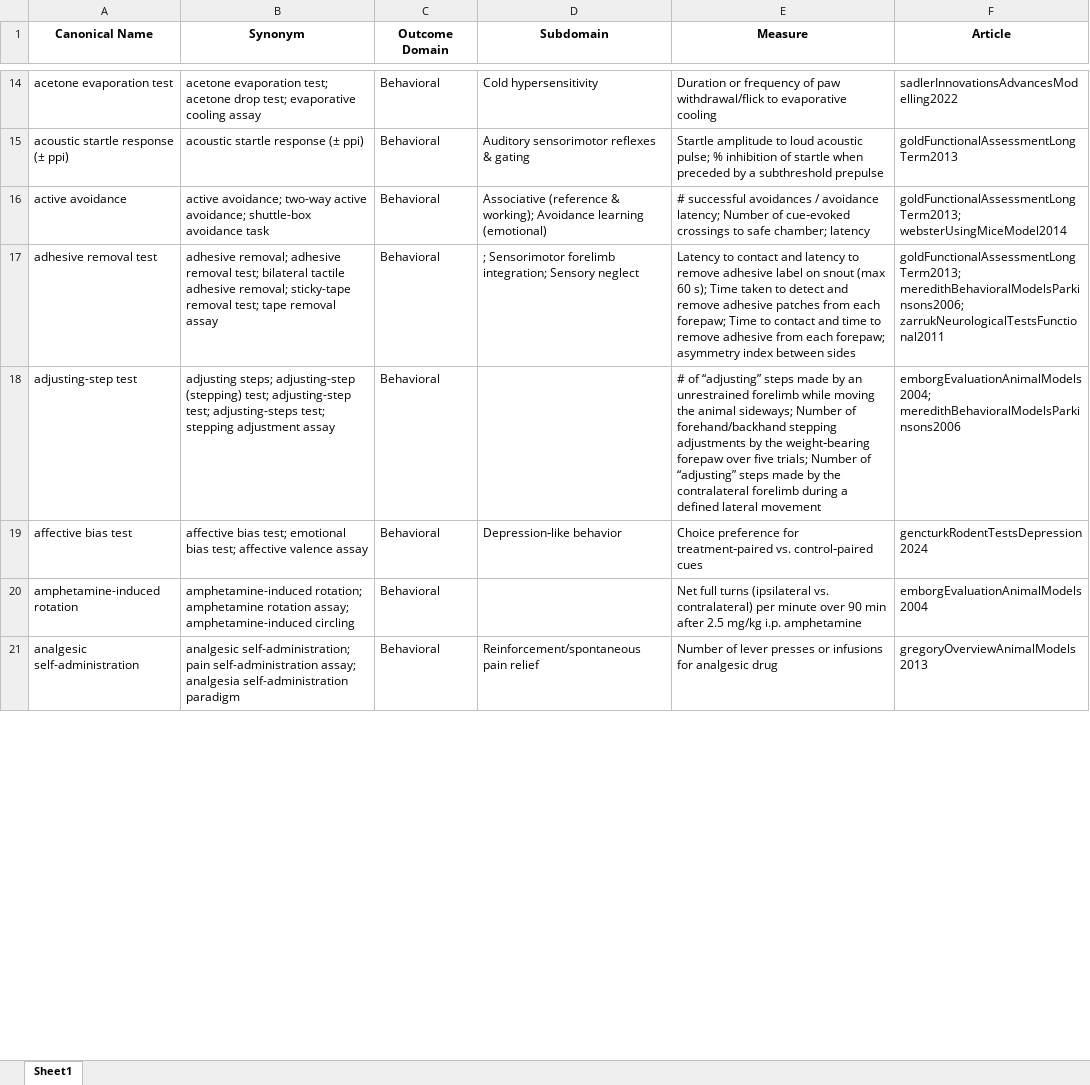
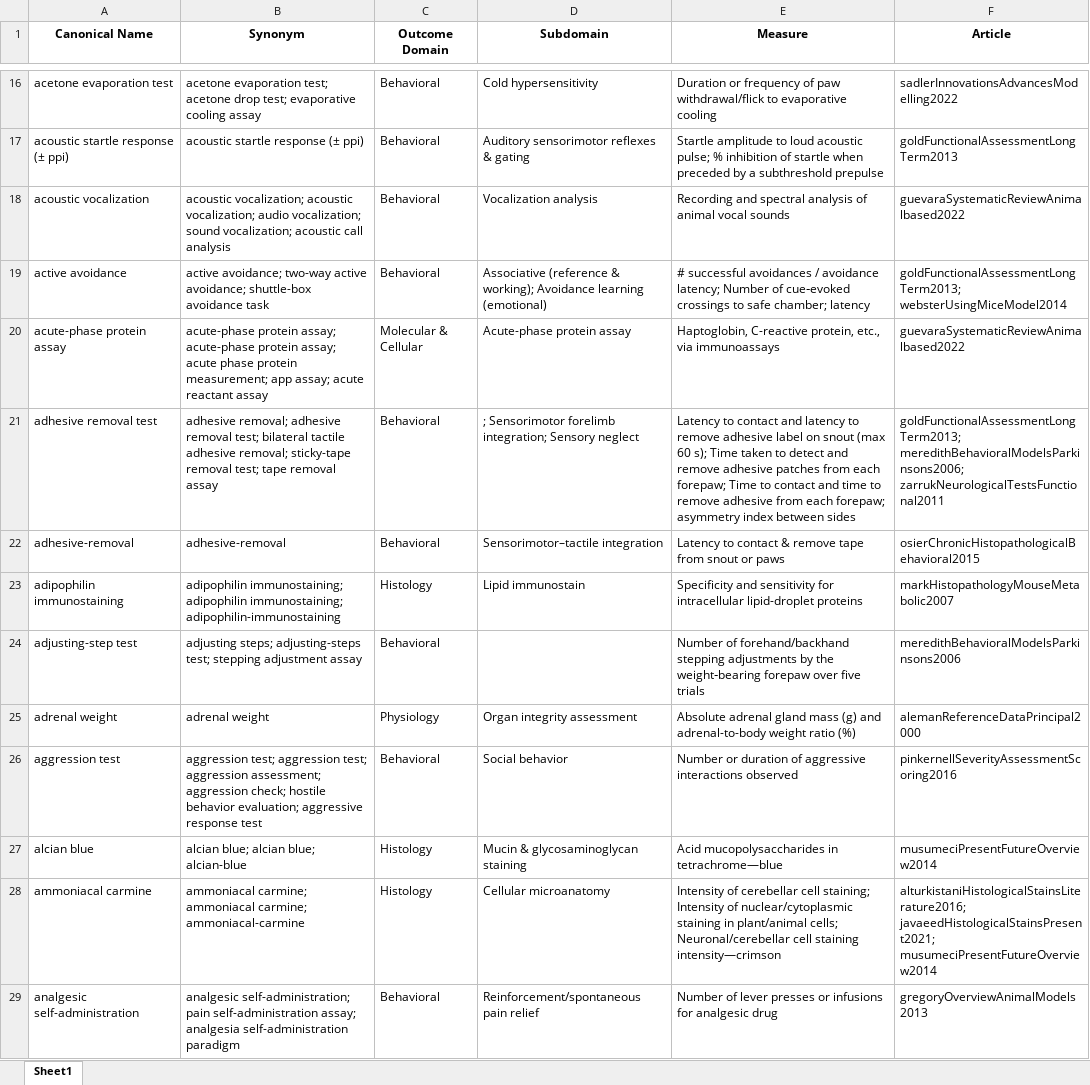
Before and after one commit to Ineichen-Group/Preclinical_DrugDisease_Translation_Pipeline, an Excel workbook: 03_IE_tasks/data/related/outcomes_endpoints/final_harmonized_with_enriched_synonyms.xlsx, sheet Sheet1, drawn as a sheet; only a part is shown, gaps mark what is left out; values as stored, in another font and other column widths than the file's, no borders; removed rows and columns are numbered as before the commit, all else as after; the diff covers the shown part only; the diff names each change by its address in the sheet, - before the commit and + after, or states it on an @@ line.

```diff
--- a/03_IE_tasks/data/related/outcomes_endpoints/final_harmonized_with_enriched_synonyms.xlsx (sheet Sheet1)
+++ b/03_IE_tasks/data/related/outcomes_endpoints/final_harmonized_with_enriched_synonyms.xlsx (sheet Sheet1)
+row 18: acoustic vocalization | acoustic vocalization; acoustic vocalization; audio vocalization; sound vocalization; acoustic call analysis | Behavioral | Vocalization analysis | Recording and spectral analysis of animal vocal sounds | guevaraSystematicReviewAnimalbased2022
+row 20: acute-phase protein assay | acute-phase protein assay; acute-phase protein assay; acute phase protein measurement; app assay; acute reactant assay | Molecular & Cellular | Acute-phase protein assay | Haptoglobin, C-reactive protein, etc., via immunoassays | guevaraSystematicReviewAnimalbased2022
+row 22: adhesive-removal | adhesive-removal | Behavioral | Sensorimotor–tactile integration | Latency to contact & remove tape from snout or paws | osierChronicHistopathologicalBehavioral2015
+row 23: adipophilin immunostaining | adipophilin immunostaining; adipophilin immunostaining; adipophilin-immunostaining | Histology | Lipid immunostain | Specificity and sensitivity for intracellular lipid-droplet proteins | markHistopathologyMouseMetabolic2007
-B24 (Synonym): adjusting steps; adjusting-step (stepping) test; adjusting-step test; adjusting-steps test;…
+B24 (Synonym): adjusting steps; adjusting-steps test;…
-E24 (Measure): # of “adjusting” steps made by an unrestrained forelimb while moving the animal sideways; Number of forehand/backhand stepping adjustments by the weight‐bearing forepaw over five trials; Number of “adjusting” steps made by the contralateral forelimb during a defined lateral movement
+E24 (Measure): Number of forehand/backhand stepping adjustments by the weight‐bearing forepaw over five trials
-F24 (Article): emborgEvaluationAnimalModels2004; meredithBehavioralModelsParkinsons2006
+F24 (Article): meredithBehavioralModelsParkinsons2006
-row 19: affective bias test | affective bias test; emotional bias test; affective valence assay | Behavioral | Depression‐like behavior | Choice preference for treatment‐paired vs. control‐paired cues | gencturkRodentTestsDepression2024
-row 20: amphetamine-induced rotation | amphetamine-induced rotation; amphetamine rotation assay; amphetamine-induced circling | Behavioral |  | Net full turns (ipsilateral vs. contralateral) per minute over 90 min after 2.5 mg/kg i.p. amphetamine | emborgEvaluationAnimalModels2004
+row 25: adrenal weight | adrenal weight | Physiology | Organ integrity assessment | Absolute adrenal gland mass (g) and adrenal-to-body weight ratio (%) | alemanReferenceDataPrincipal2000
+row 26: aggression test | aggression test; aggression test; aggression assessment; aggression check; hostile behavior evaluation; aggressive response test | Behavioral | Social behavior | Number or duration of aggressive interactions observed | pinkernellSeverityAssessmentScoring2016
+row 27: alcian blue | alcian blue; alcian blue; alcian-blue | Histology | Mucin & glycosaminoglycan staining | Acid mucopolysaccharides in tetrachrome—blue | musumeciPresentFutureOverview2014
+row 28: ammoniacal carmine | ammoniacal carmine; ammoniacal carmine; ammoniacal-carmine | Histology | Cellular microanatomy | Intensity of cerebellar cell staining; Intensity of nuclear/cytoplasmic staining in plant/animal cells; Neuronal/cerebellar cell staining intensity—crimson | alturkistaniHistologicalStainsLiterature2016; javaeedHistologicalStainsPresent2021; musumeciPresentFutureOverview2014
```
Also changed, not shown: 191 added rows, 43 removed rows and 164 edited cells elsewhere in this sheet, 03_IE_tasks/data/related/outcomes_endpoints/Endpoints_markicevicEmergingImagingMethods2021a.xlsx, 03_IE_tasks/data/related/outcomes_endpoints/Endpoints_osierChronicHistopathologicalBehavioral2015.xlsx, 22 other files.
